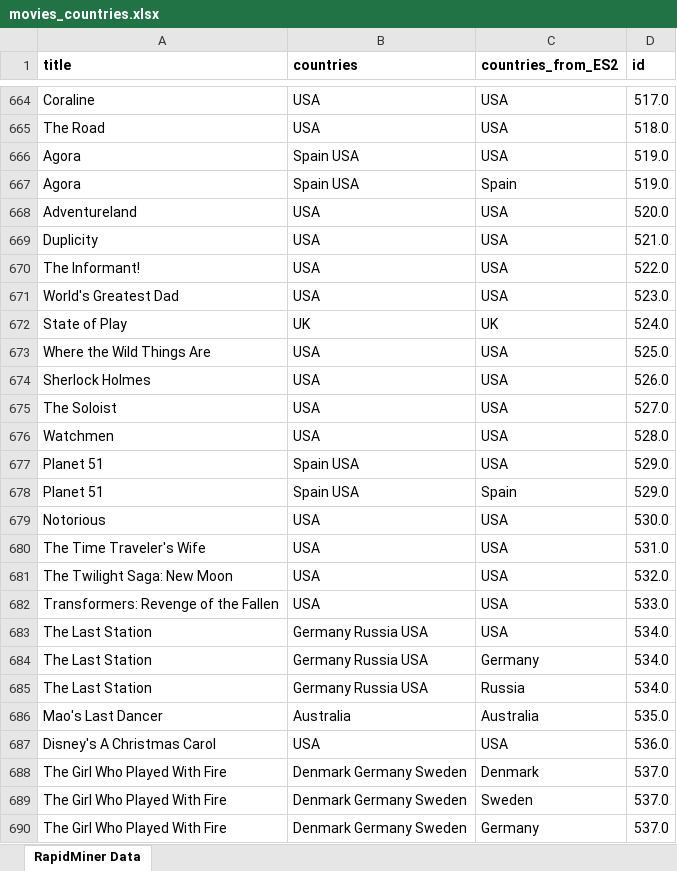
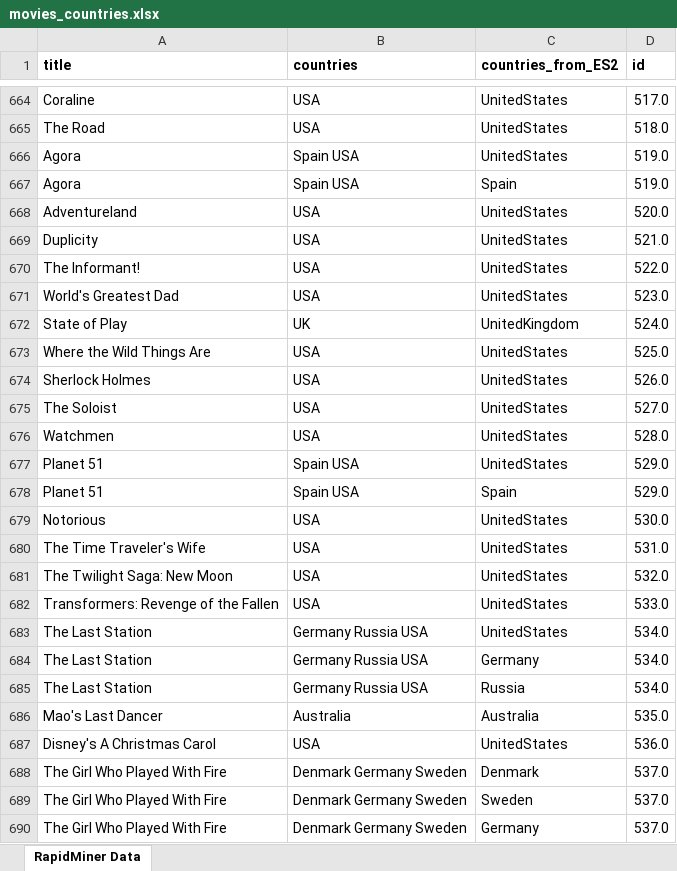
Before and after one commit to MarioFernandes73/FEUP_DAPI, an Excel workbook: data/movies_countries.xlsx, sheet RapidMiner Data, drawn as a sheet; only a part is shown, gaps mark what is left out; values as stored, in another font and other column widths than the file's, no borders; the diff covers the shown part only; the diff names each change by its address in the sheet, - before the commit and + after, or states it on an @@ line.

```diff
--- a/data/movies_countries.xlsx (sheet RapidMiner Data)
+++ b/data/movies_countries.xlsx (sheet RapidMiner Data)
-C664:C666 (countries_from_ES2): USA
+C664:C666 (countries_from_ES2): UnitedStates
-C668:C671 (countries_from_ES2): USA
+C668:C671 (countries_from_ES2): UnitedStates
-C672 (countries_from_ES2): UK
+C672 (countries_from_ES2): UnitedKingdom
-C673:C677 (countries_from_ES2): USA
+C673:C677 (countries_from_ES2): UnitedStates
-C679:C683 (countries_from_ES2): USA
+C679:C683 (countries_from_ES2): UnitedStates
-C687 (countries_from_ES2): USA
+C687 (countries_from_ES2): UnitedStates
```
Also changed, not shown: 809 edited cells elsewhere in this sheet, data/movies_related.xlsx, 18 other files.
